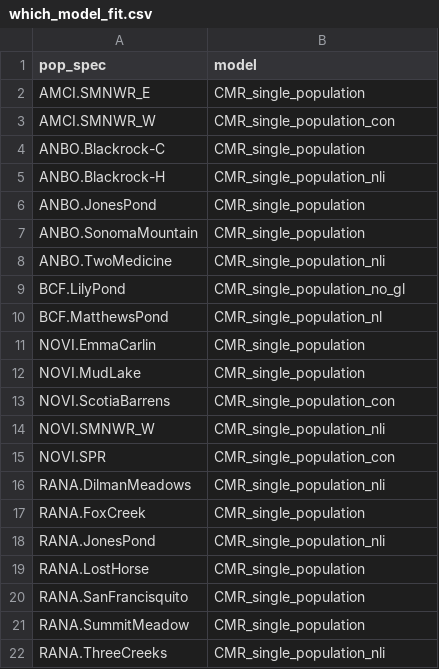
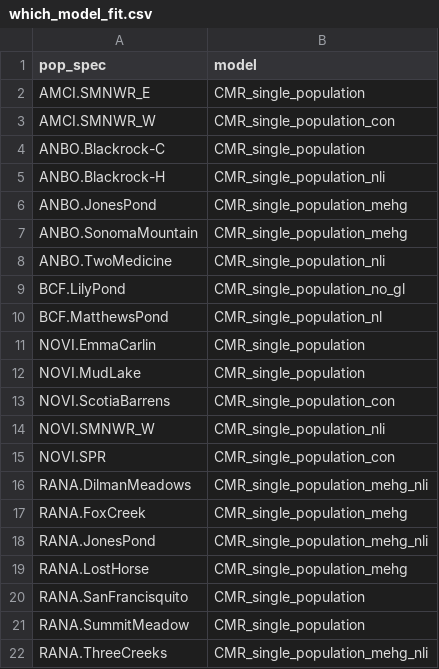
Before and after one commit to NEARMI/Bd_CMR, a CSV file: which_model_fit.csv, drawn as a sheet.

Commit message:
multiple population model commenting cleanup

```diff
--- a/which_model_fit.csv
+++ b/which_model_fit.csv
@@ -5,4 +5,4 @@ ANBO.Blackrock-C,CMR_single_population,
 ANBO.Blackrock-H,CMR_single_population_nli,
-ANBO.JonesPond,CMR_single_population,
-ANBO.SonomaMountain,CMR_single_population,
+ANBO.JonesPond,CMR_single_population_mehg,
+ANBO.SonomaMountain,CMR_single_population_mehg,
 ANBO.TwoMedicine,CMR_single_population_nli,
@@ -15,8 +15,8 @@ NOVI.SMNWR_W,CMR_single_population_nli,
 NOVI.SPR,CMR_single_population_con,
-RANA.DilmanMeadows,CMR_single_population_nli,
-RANA.FoxCreek,CMR_single_population,
-RANA.JonesPond,CMR_single_population_nli,
-RANA.LostHorse,CMR_single_population,
+RANA.DilmanMeadows,CMR_single_population_mehg_nli,
+RANA.FoxCreek,CMR_single_population_mehg,
+RANA.JonesPond,CMR_single_population_mehg_nli,
+RANA.LostHorse,CMR_single_population_mehg,
 RANA.SanFrancisquito,CMR_single_population,
 RANA.SummitMeadow,CMR_single_population,
-RANA.ThreeCreeks,CMR_single_population_nli,
+RANA.ThreeCreeks,CMR_single_population_mehg_nli,
```
Also changed, not shown: 3 other files.
